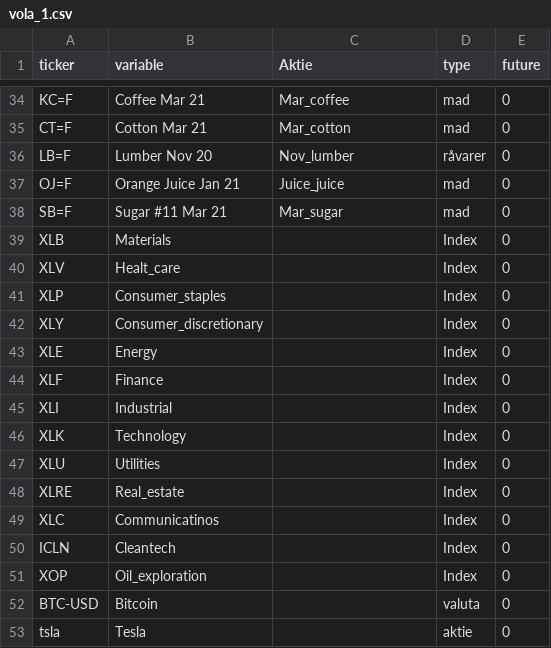
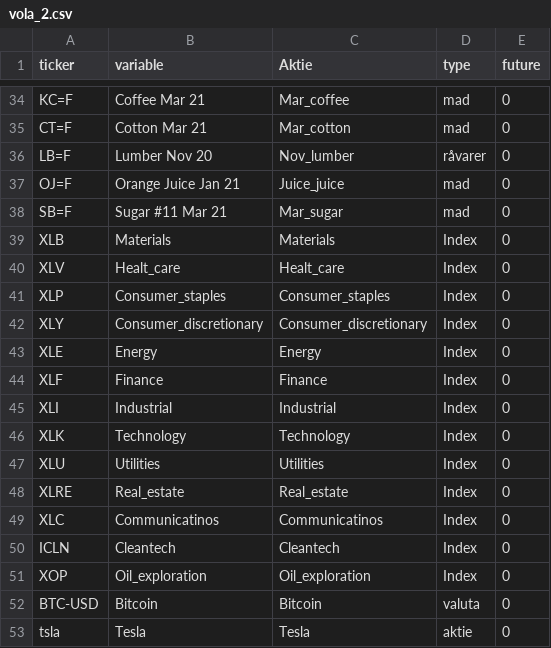
Before and after one commit to jfrausig/test, a CSV file: vola_2.csv (was vola_1.csv), drawn as a sheet; only a part is shown, gaps mark what is left out.

Commit message:
Update and rename vola_1.csv to vola_2.csv

```diff
--- a/vola_1.csv
+++ b/vola_2.csv
@@ -38,16 +38,16 @@
 "SB=F","Sugar #11 Mar 21","Mar_sugar","mad",0
-"XLB","Materials","","Index",0
-"XLV","Healt_care","","Index",0
-"XLP","Consumer_staples","","Index",0
-"XLY","Consumer_discretionary","","Index",0
-"XLE","Energy","","Index",0
-"XLF","Finance","","Index",0
-"XLI","Industrial","","Index",0
-"XLK","Technology","","Index",0
-"XLU","Utilities","","Index",0
-"XLRE","Real_estate","","Index",0
-"XLC","Communicatinos","","Index",0
-"ICLN","Cleantech","","Index",0
-"XOP","Oil_exploration","","Index",0
-"BTC-USD","Bitcoin","","valuta",0
-"tsla","Tesla","","aktie",0
+"XLB","Materials","Materials","Index",0
+"XLV","Healt_care","Healt_care","Index",0
+"XLP","Consumer_staples","Consumer_staples","Index",0
+"XLY","Consumer_discretionary","Consumer_discretionary","Index",0
+"XLE","Energy","Energy","Index",0
+"XLF","Finance","Finance","Index",0
+"XLI","Industrial","Industrial","Index",0
+"XLK","Technology","Technology","Index",0
+"XLU","Utilities","Utilities","Index",0
+"XLRE","Real_estate","Real_estate","Index",0
+"XLC","Communicatinos","Communicatinos","Index",0
+"ICLN","Cleantech","Cleantech","Index",0
+"XOP","Oil_exploration","Oil_exploration","Index",0
+"BTC-USD","Bitcoin","Bitcoin","valuta",0
+"tsla","Tesla","Tesla","aktie",0
```
